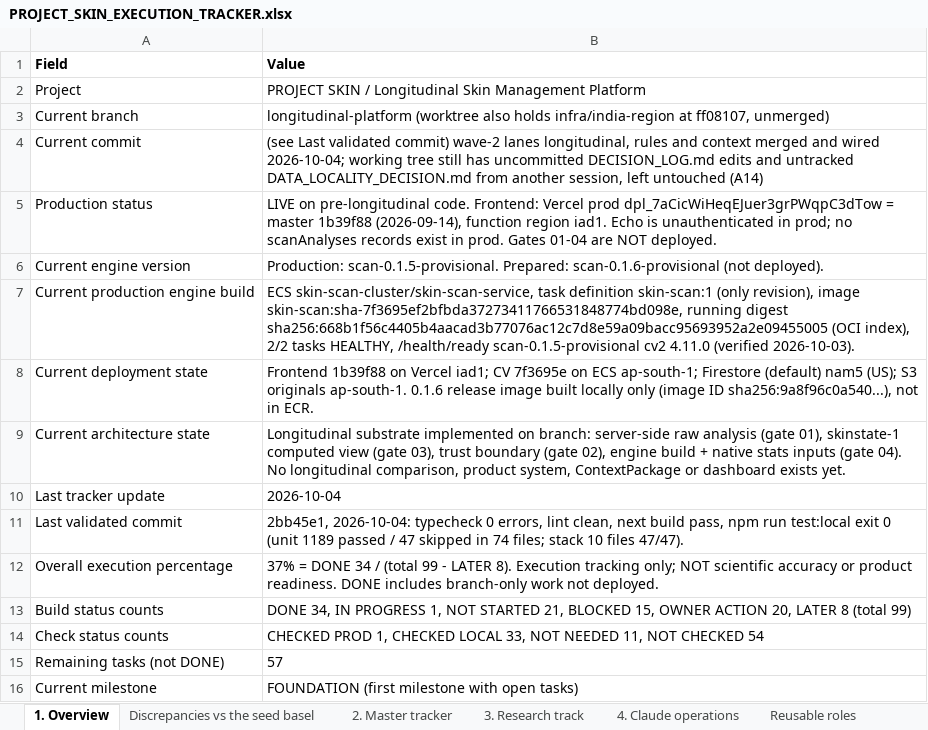
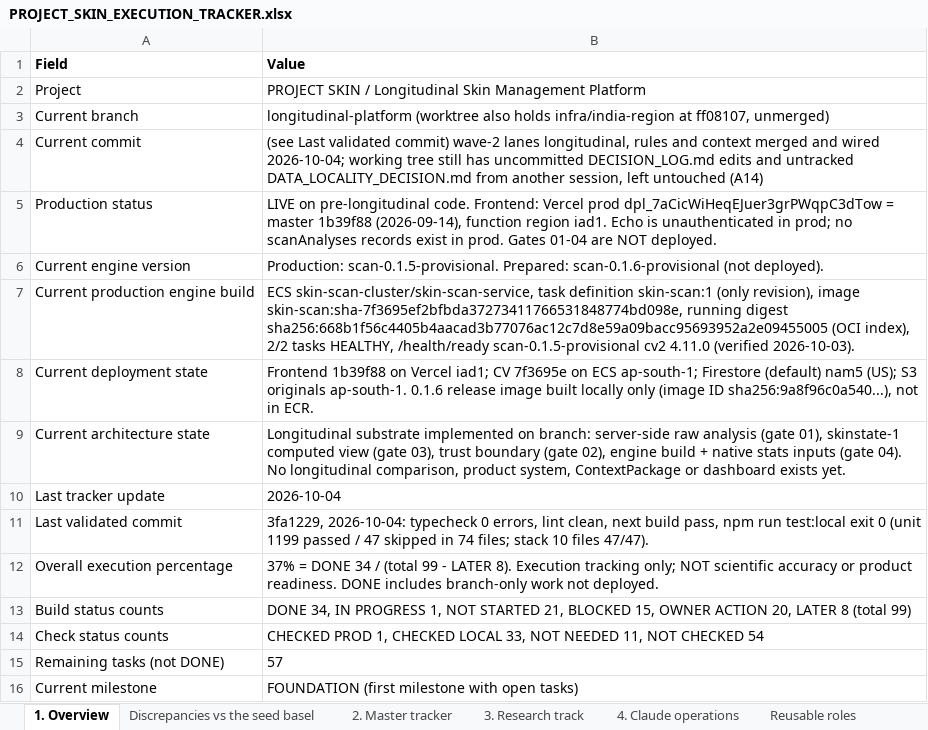
Before and after one commit to Divit-aggarwal/skin-check, an Excel workbook: docs/PROJECT_SKIN_EXECUTION_TRACKER.xlsx, sheet 1. Overview, drawn as a sheet; values as stored, in another font and other column widths than the file's, no borders; the diff names each change by its address in the sheet, - before the commit and + after, or states it on an @@ line.

```diff
--- a/docs/PROJECT_SKIN_EXECUTION_TRACKER.xlsx (sheet 1. Overview)
+++ b/docs/PROJECT_SKIN_EXECUTION_TRACKER.xlsx (sheet 1. Overview)
-B11 (Value): 2bb45e1, 2026-10-04: typecheck 0 errors, lint clean, next build pass, npm run test:local exit 0 (unit 1189 passed /…
+B11 (Value): 3fa1229, 2026-10-04: typecheck 0 errors, lint clean, next build pass, npm run test:local exit 0 (unit 1199 passed /…
```
Also changed, not shown: sheet 2. Master tracker, sheet 4. Claude operations, 1 other file.
